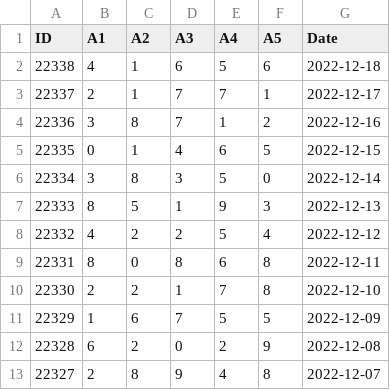
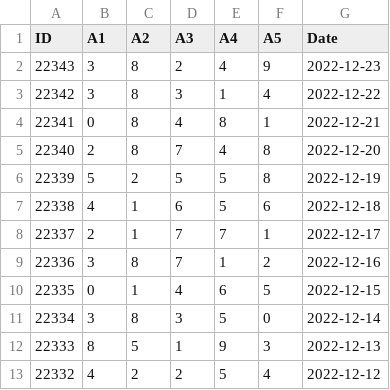
Before and after one commit to InvRepo/Shared-Data, a CSV file: Lottery-System/plw.csv, drawn as a sheet; only a part is shown; the shorter side is filled out with more unchanged rows.

```diff
--- a/Lottery-System/plw.csv
+++ b/Lottery-System/plw.csv
@@ -1,2 +1,7 @@
 ID,A1,A2,A3,A4,A5,Date
+22343,3,8,2,4,9,2022-12-23
+22342,3,8,3,1,4,2022-12-22
+22341,0,8,4,8,1,2022-12-21
+22340,2,8,7,4,8,2022-12-20
+22339,5,2,5,5,8,2022-12-19
 22338,4,1,6,5,6,2022-12-18
```
Also changed, not shown: Lottery-System/dlt.csv, 1 other file.
